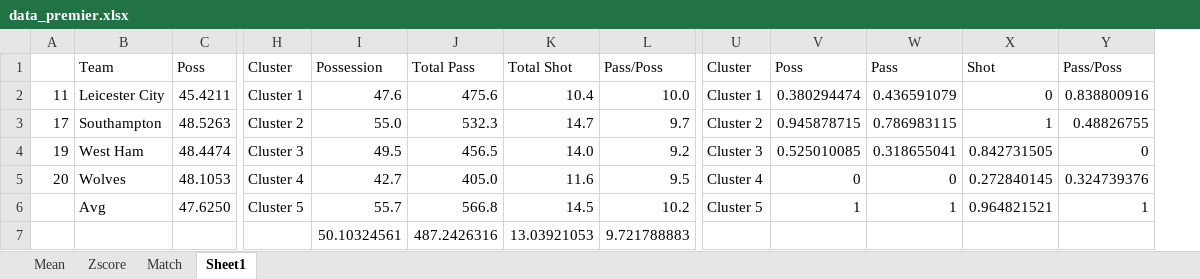
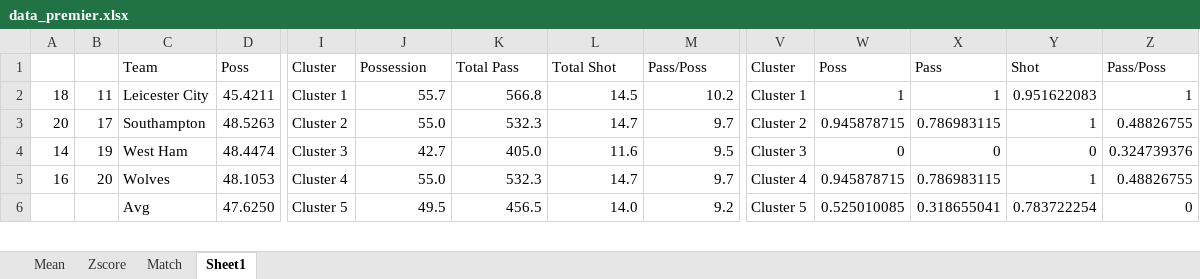
Before and after one commit to RichardxSW/scraping-fbref, an Excel workbook: data_premier.xlsx, sheet Sheet1, drawn as a sheet; only a part is shown, gaps mark what is left out; values as stored, in another font and other column widths than the file's, no borders; charts and pictures not drawn; removed rows and columns are numbered as before the commit, all else as after; rows hold the shown columns only; the diff covers the shown part only; the diff names each change by its address in the sheet, - before the commit and + after, or states it on an @@ line.

```diff
--- a/data_premier.xlsx (sheet Sheet1)
+++ b/data_premier.xlsx (sheet Sheet1)
+column B, rows 2-5: 11 | 17 | 19 | 20
-A2: 11
+A2: 18
-J2: 47.6
+J2: 55.7
-K2: 475.6
+K2: 566.8
-L2: 10.4
+L2: 14.5
-M2: 10.0
+M2: 10.2
-W2: 0.380294474
+W2: 1
-X2: 0.436591079
+X2: 1
-Y2: 0
+Y2: 0.951622083
-Z2: 0.838800916
+Z2: 1
-A3: 17
+A3: 20
-A4: 19
+A4: 14
-J4: 49.5
+J4: 42.7
-K4: 456.5
+K4: 405.0
-L4: 14.0
+L4: 11.6
-M4: 9.2
+M4: 9.5
-W4: 0.525010085
+W4: 0
-X4: 0.318655041
+X4: 0
-Y4: 0.842731505
+Y4: 0
-Z4: 0
+Z4: 0.324739376
-A5: 20
+A5: 16
-J5: 42.7
+J5: 55.0
-K5: 405.0
+K5: 532.3
-L5: 11.6
+L5: 14.7
-M5: 9.5
+M5: 9.7
-W5: 0
+W5: 0.945878715
-X5: 0
+X5: 0.786983115
-Y5: 0.272840145
+Y5: 1
-Z5: 0.324739376
+Z5: 0.48826755
-row 6:  | Avg | 47.6250 | Cluster 5 | 55.7 | 566.8 | 14.5 | 10.2 | Cluster 5 | 1 | 1 | 0.964821521 | 1
-row 7:  |  |  |  | 50.10324561 | 487.2426316 | 13.03921053 | 9.721788883
+row 6:  |  | Avg | 47.6250 | Cluster 5 | 49.5 | 456.5 | 14.0 | 9.2 | Cluster 5 | 0.525010085 | 0.318655041 | 0.783722254 | 0
```
Also changed, not shown: 1 added row and 20 edited cells elsewhere in this sheet, sheet Match, formulas that keep their value, charts or pictures, premier_updated_pass.xlsx, 1 other file.
